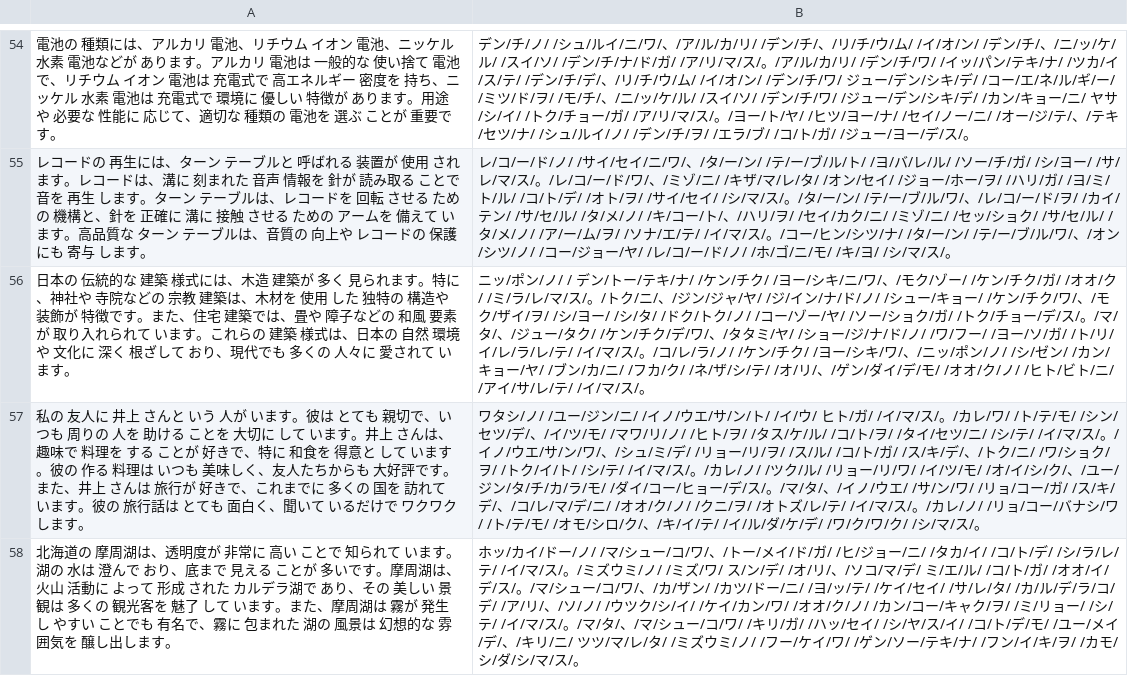
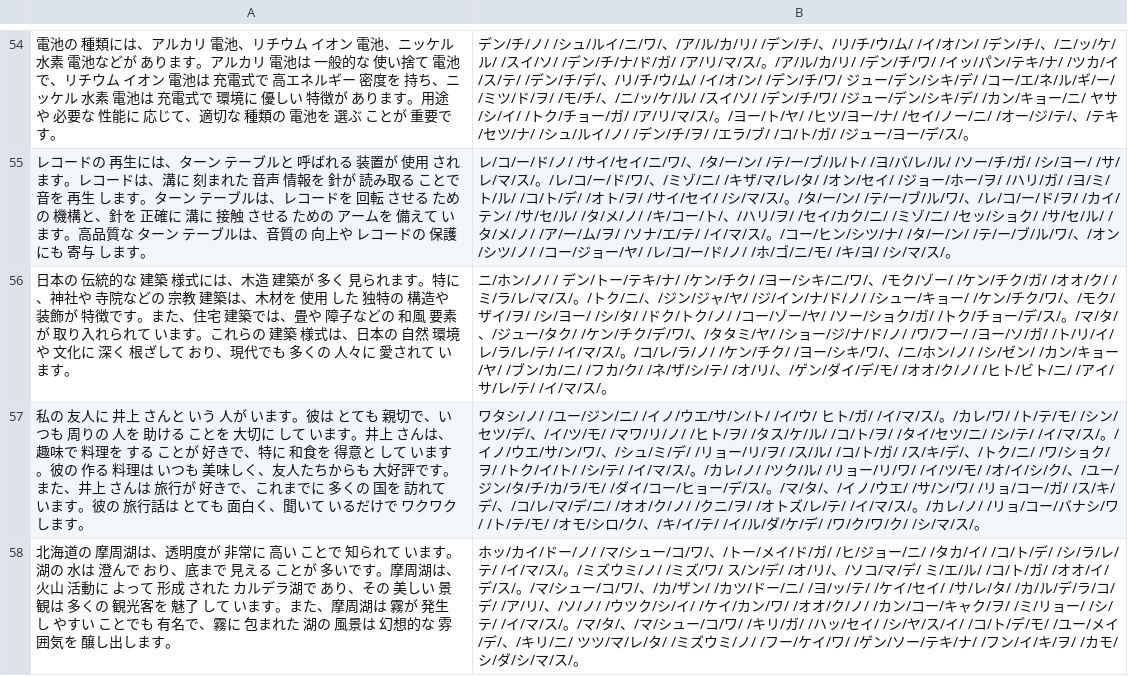
Before and after one commit to ji6czd/momo, a TSV file: dataset/training_raw.tsv, drawn as a sheet; only a part is shown, gaps mark what is left out; the diff covers the shown part only; the diff names each change by its address in the sheet, - before the commit and + after, or states it on an @@ line.

```diff
--- a/dataset/training_raw.tsv
+++ b/dataset/training_raw.tsv
-B56: ニッ/ポン/ノ/ / デン/トー/テキ/ナ/ /ケン/チク/ /ヨー/シキ/ニ/ワ/、/モク/ゾー/ /ケン/チク/ガ/ /オオ/ク/ /ミ/ラ/レ/マ/ス/。/トク/ニ/、/ジン/ジャ/ヤ/ /ジ/イン/ナ/ド/ノ/ /シュー/キョー/ /ケン/チク/ワ/、/モク/ザイ/ヲ/ /シ/ヨー/ /シ/タ/ /ドク/トク/ノ/ /コー/ゾー/ヤ/ /ソー/ショク/ガ/ /トク/チョー/デ/ス/。/マ/タ/、/ジュー/タク/ /ケン/チク/デ/ワ/、/タタミ/ヤ/ /ショー/ジ/ナ/ド/ノ/ /ワ/フー/ /ヨー/ソ/ガ/ /ト/リ/イ/レ/ラ/レ/テ/ /イ/マ/ス/。/コ/レ/ラ/ノ/ /ケン/チク/ /ヨー/シキ/ワ/、/ニッ/ポン/ノ/…
+B56: ニ/ホン/ノ/ / デン/トー/テキ/ナ/ /ケン/チク/ /ヨー/シキ/ニ/ワ/、/モク/ゾー/ /ケン/チク/ガ/ /オオ/ク/ /ミ/ラ/レ/マ/ス/。/トク/ニ/、/ジン/ジャ/ヤ/ /ジ/イン/ナ/ド/ノ/ /シュー/キョー/ /ケン/チク/ワ/、/モク/ザイ/ヲ/ /シ/ヨー/ /シ/タ/ /ドク/トク/ノ/ /コー/ゾー/ヤ/ /ソー/ショク/ガ/ /トク/チョー/デ/ス/。/マ/タ/、/ジュー/タク/ /ケン/チク/デ/ワ/、/タタミ/ヤ/ /ショー/ジ/ナ/ド/ノ/ /ワ/フー/ /ヨー/ソ/ガ/ /ト/リ/イ/レ/ラ/レ/テ/ /イ/マ/ス/。/コ/レ/ラ/ノ/ /ケン/チク/ /ヨー/シキ/ワ/、/ニ/ホン/ノ/…
```
Also changed, not shown: 3 added rows and 12 edited cells elsewhere in this file, 1 other file.
